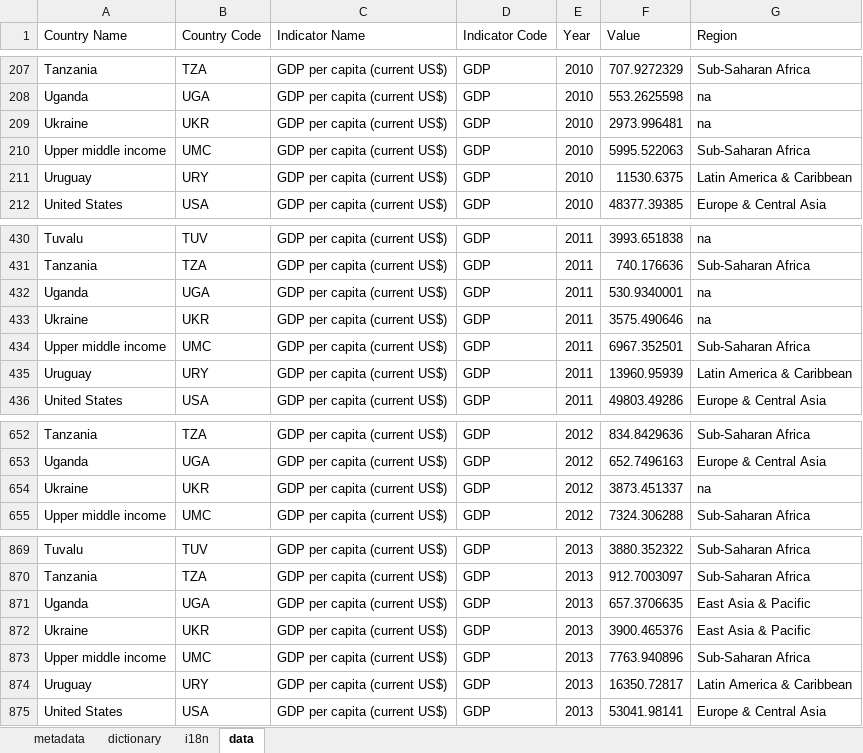
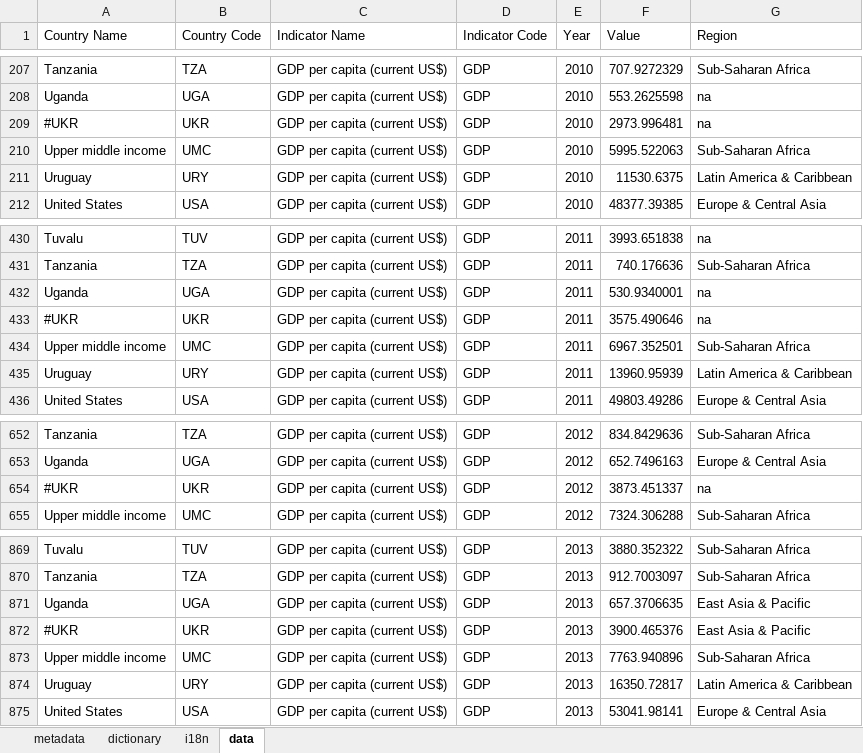
Before and after one commit to kpi-wdc/dj, an Excel workbook: wdc_libs/data-examples/dataset-example.xlsx, sheet data, drawn as a sheet; only a part is shown, gaps mark what is left out; values as stored, in another font and other column widths than the file's, no borders; the diff names each change by its address in the sheet, - before the commit and + after, or states it on an @@ line.

```diff
--- a/wdc_libs/data-examples/dataset-example.xlsx (sheet data)
+++ b/wdc_libs/data-examples/dataset-example.xlsx (sheet data)
-A209 (Country Name): Ukraine
+A209 (Country Name): #UKR
-A433 (Country Name): Ukraine
+A433 (Country Name): #UKR
-A654 (Country Name): Ukraine
+A654 (Country Name): #UKR
-A872 (Country Name): Ukraine
+A872 (Country Name): #UKR
```
Also changed, not shown: sheet dictionary, sheet i18n, sheet metadata, wdc_libs/wdc-table-generator/dataset-example.xlsx, 13 other files.
